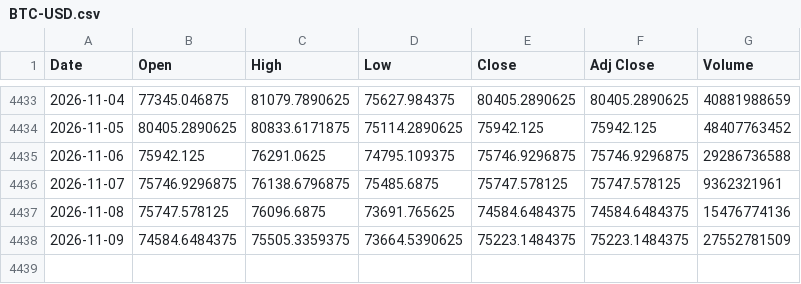
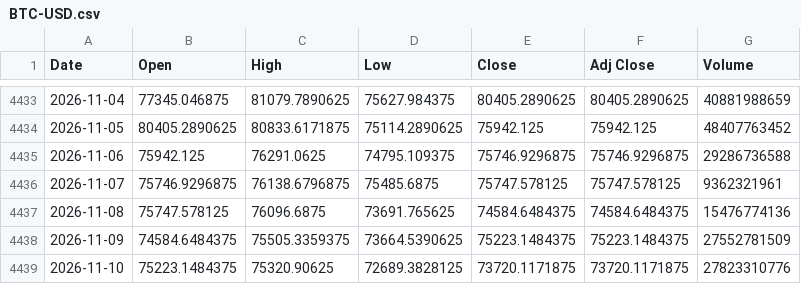
Before and after one commit to olion500/backtest-dss, a CSV file: data/BTC-USD.csv, drawn as a sheet; only a part is shown, gaps mark what is left out.

```diff
--- a/data/BTC-USD.csv
+++ b/data/BTC-USD.csv
@@ -4438 +4438,2 @@ Date,Open,High,Low,Close,Adj Close,Volume
 2026-11-09,74584.6484375,75505.3359375,73664.5390625,75223.1484375,75223.1484375,27552781509
+2026-11-10,75223.1484375,75320.90625,72689.3828125,73720.1171875,73720.1171875,27823310776
```
Also changed, not shown: data/QQQ.csv, data/SOXL.csv, 3 other files.
